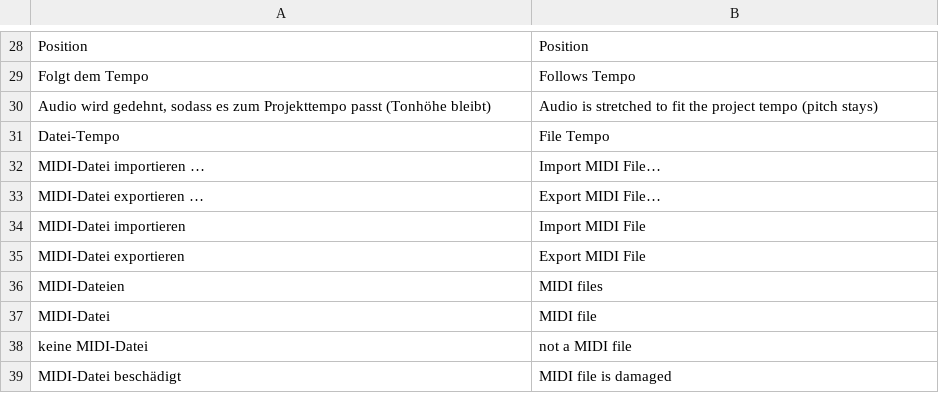
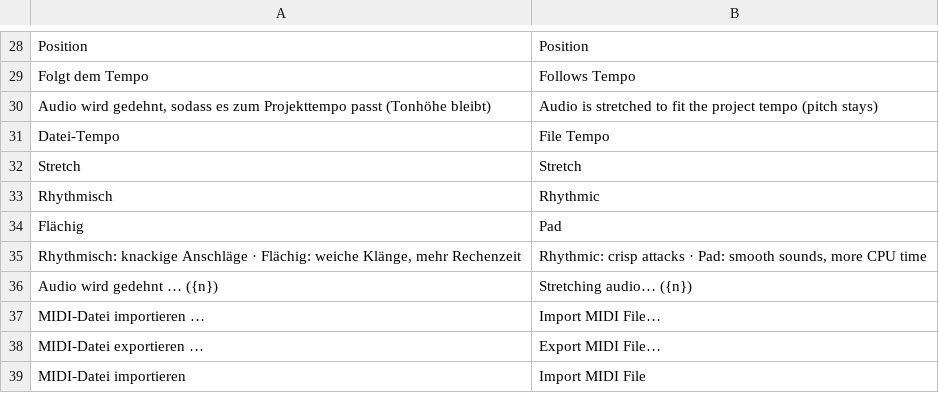
Before and after one commit to ONEFOLD-LABS/StudioCraft, a TSV file: crates/ui/i18n/en.tsv, drawn as a sheet; only a part is shown, gaps mark what is left out; the shorter side is filled out with more unchanged rows.

```diff
--- a/crates/ui/i18n/en.tsv
+++ b/crates/ui/i18n/en.tsv
@@ -31,2 +31,7 @@ Audio wird gedehnt, sodass es zum Projekttempo passt (Tonhöhe bleibt)	Audio is
 Datei-Tempo	File Tempo
+Stretch	Stretch
+Rhythmisch	Rhythmic
+Flächig	Pad
+Rhythmisch: knackige Anschläge · Flächig: weiche Klänge, mehr Rechenzeit	Rhythmic: crisp attacks · Pad: smooth sounds, more CPU time
+Audio wird gedehnt … ({n})	Stretching audio… ({n})
 MIDI-Datei importieren …	Import MIDI File…
```
Also changed, not shown: 7 other files.
